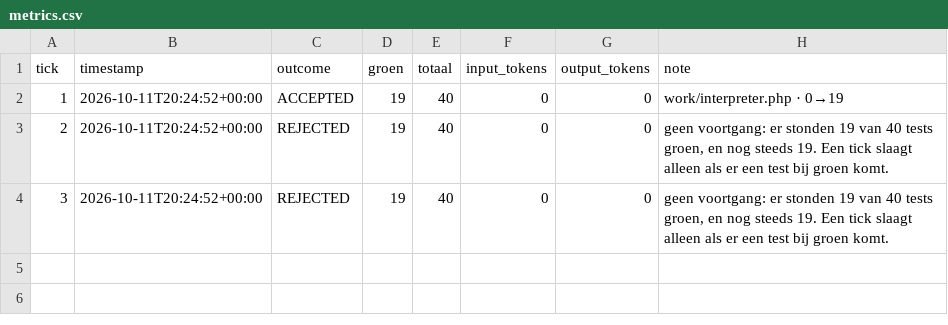
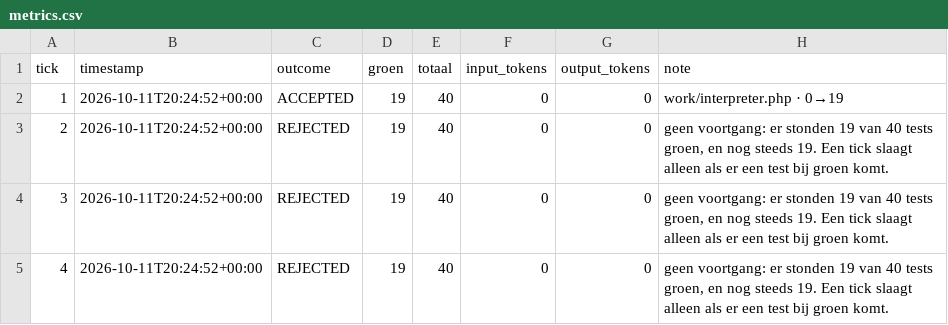
Before and after one commit to lrjohnst/juno, a CSV file: mission/metrics.csv, drawn as a sheet; the diff names each change by its address in the sheet, - before the commit and + after, or states it on an @@ line.

Commit message:
tick 4: rejected — geen voortgang: er stonden 19 van 40 tests groen, en nog steeds 19. Een tick slaagt alleen als er een test bij groen komt.

```diff
--- a/mission/metrics.csv
+++ b/mission/metrics.csv
+row 5: 4 | 2026-10-11T20:24:52+00:00 | REJECTED | 19 | 40 | 0 | 0 | geen voortgang: er stonden 19 van 40 tests groen, en nog steeds 19. Een tick slaagt alleen als er een test bij groen komt.
```
Also changed, not shown: 2 other files.
